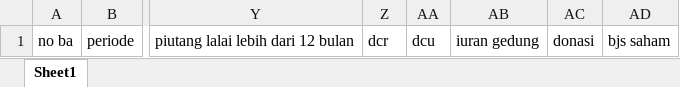
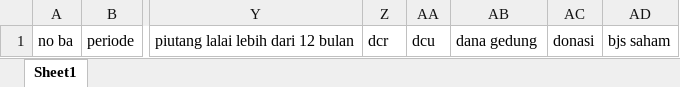
Before and after one commit to t0n1zz/bkcuvue, an Excel workbook: public/files/formatLaporanCuSemua.xlsx, sheet Sheet1, drawn as a sheet; only a part is shown, gaps mark what is left out; values as stored, in another font and other column widths than the file's, no borders; the diff names each change by its address in the sheet, - before the commit and + after, or states it on an @@ line.

```diff
--- a/public/files/formatLaporanCuSemua.xlsx (sheet Sheet1)
+++ b/public/files/formatLaporanCuSemua.xlsx (sheet Sheet1)
-AB1: iuran gedung
+AB1: dana gedung
```
Also changed, not shown: 31 other files.
